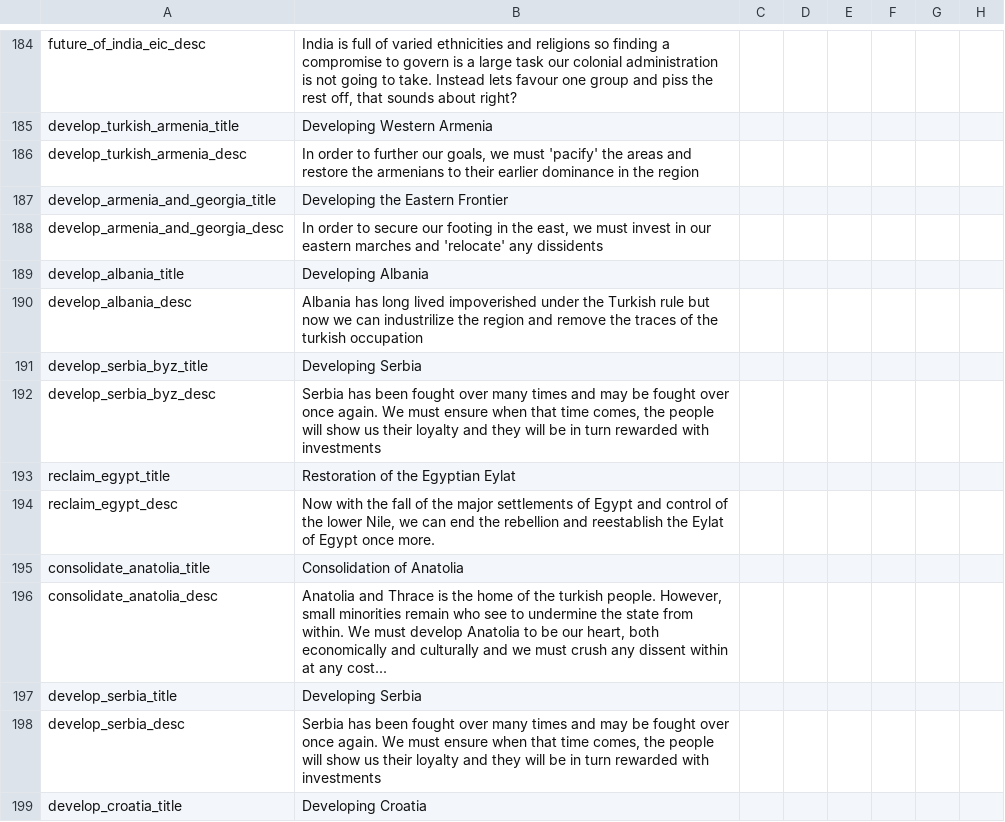
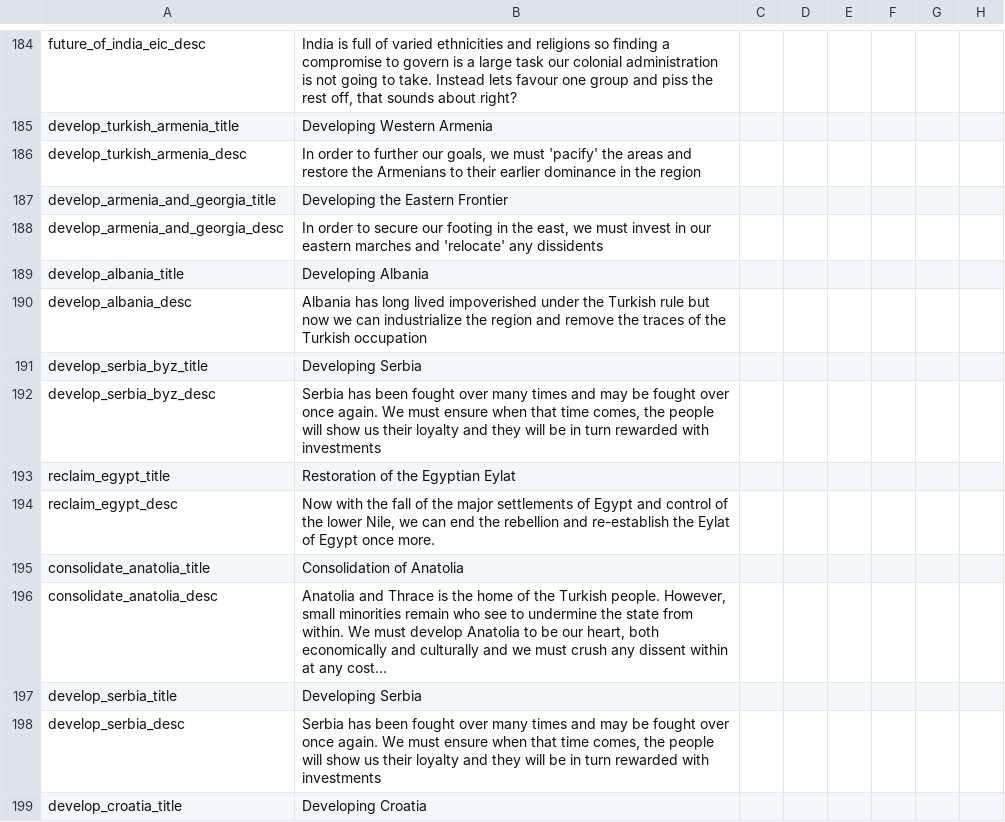
Before and after one commit to rileyo92/Rileyo-Zombie-ALStadt, a CSV file: Rileyo_Zombie ALStadt 1.2/localisation/rileyoadditions.csv, drawn as a sheet; only a part is shown, gaps mark what is left out; the diff covers the shown part only; the diff names each change by its address in the sheet, - before the commit and + after, or states it on an @@ line.

Commit message:
Fixed Spelling mistakes

```diff
--- a/Rileyo_Zombie ALStadt 1.2/localisation/rileyoadditions.csv
+++ b/Rileyo_Zombie ALStadt 1.2/localisation/rileyoadditions.csv
-B186: …restore the armenians to their…
+B186: …restore the Armenians to their…
-B190: …we can industrilize the region and remove the traces of the turkish occupation
+B190: …we can industrialize the region and remove the traces of the Turkish occupation
-B194: …rebellion and reestablish the Eylat…
+B194: …rebellion and re-establish the Eylat…
-B196: …of the turkish people. However,…
+B196: …of the Turkish people. However,…
```
Also changed, not shown: 8 edited cells elsewhere in this file.
